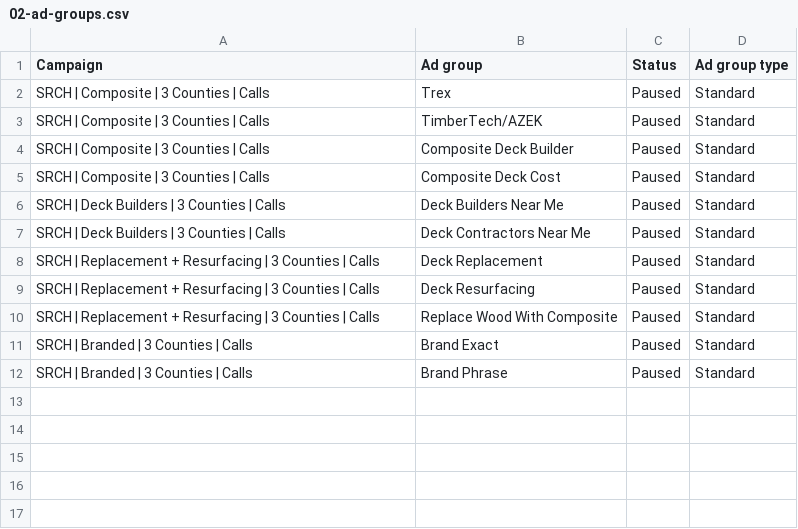
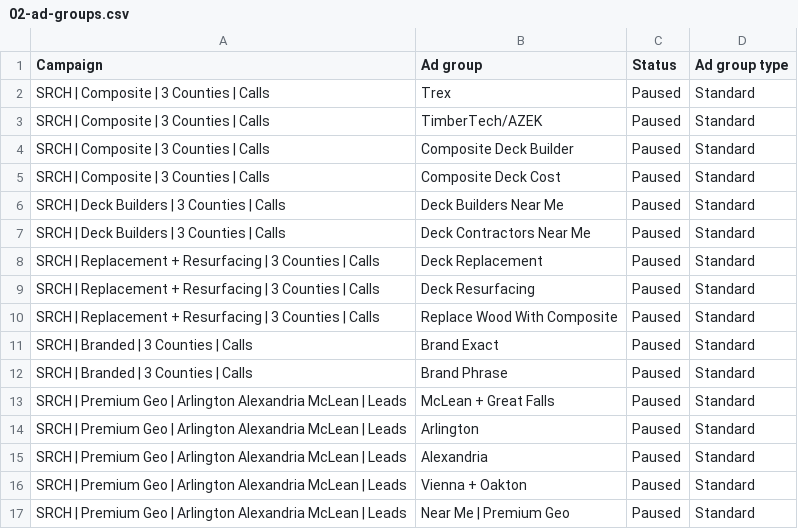
Before and after one commit to primesolutionoffice1-create/ldn-decks, a CSV file: google-ads-import/02-ad-groups.csv, drawn as a sheet; the diff names each change by its address in the sheet, - before the commit and + after, or states it on an @@ line.

```diff
--- a/google-ads-import/02-ad-groups.csv
+++ b/google-ads-import/02-ad-groups.csv
+row 13: SRCH | Premium Geo | Arlington Alexandria McLean | Leads | McLean + Great Falls | Paused | Standard
+row 14: SRCH | Premium Geo | Arlington Alexandria McLean | Leads | Arlington | Paused | Standard
+row 15: SRCH | Premium Geo | Arlington Alexandria McLean | Leads | Alexandria | Paused | Standard
+row 16: SRCH | Premium Geo | Arlington Alexandria McLean | Leads | Vienna + Oakton | Paused | Standard
+row 17: SRCH | Premium Geo | Arlington Alexandria McLean | Leads | Near Me | Premium Geo | Paused | Standard
```
Also changed, not shown: docs/ads-tracking/templates/lead-quality-outcome-sample-template.csv, google-ads-import/06-sitelinks.csv, 50 other files.
